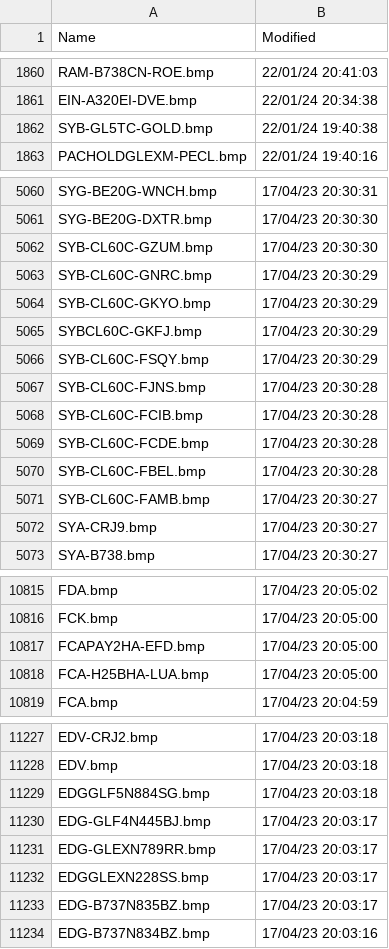
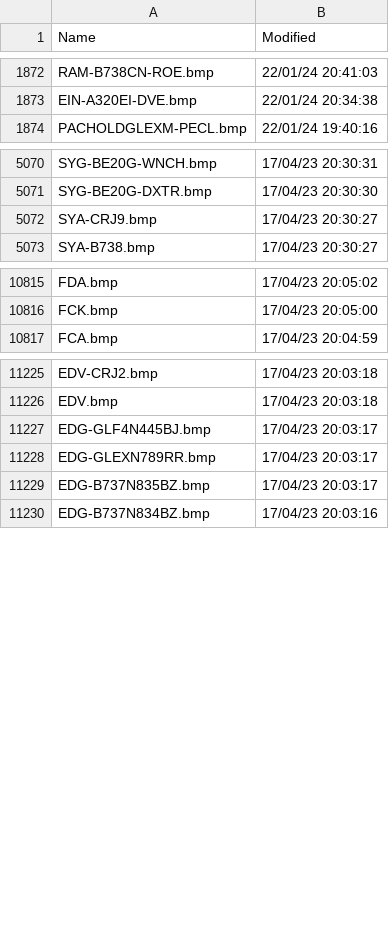
Before and after one commit to rikgale/VRSOperatorFlags, a CSV file: OperatorFlagsList.csv, drawn as a sheet; only a part is shown, gaps mark what is left out; removed rows and columns are numbered as before the commit, all else as after; the diff covers the shown part only; the diff names each change by its address in the sheet, - before the commit and + after, or states it on an @@ line.

```diff
--- a/OperatorFlagsList.csv
+++ b/OperatorFlagsList.csv
-row 1862: SYB-GL5TC-GOLD.bmp | 22/01/24 19:40:38
-row 5062: SYB-CL60C-GZUM.bmp | 17/04/23 20:30:30
-row 5063: SYB-CL60C-GNRC.bmp | 17/04/23 20:30:29
-row 5064: SYB-CL60C-GKYO.bmp | 17/04/23 20:30:29
-row 5065: SYBCL60C-GKFJ.bmp | 17/04/23 20:30:29
-row 5066: SYB-CL60C-FSQY.bmp | 17/04/23 20:30:29
-row 5067: SYB-CL60C-FJNS.bmp | 17/04/23 20:30:28
-row 5068: SYB-CL60C-FCIB.bmp | 17/04/23 20:30:28
-row 5069: SYB-CL60C-FCDE.bmp | 17/04/23 20:30:28
-row 5070: SYB-CL60C-FBEL.bmp | 17/04/23 20:30:28
-row 5071: SYB-CL60C-FAMB.bmp | 17/04/23 20:30:27
-row 10817: FCAPAY2HA-EFD.bmp | 17/04/23 20:05:00
-row 10818: FCA-H25BHA-LUA.bmp | 17/04/23 20:05:00
-row 11229: EDGGLF5N884SG.bmp | 17/04/23 20:03:18
-row 11232: EDGGLEXN228SS.bmp | 17/04/23 20:03:17
```
Also changed, not shown: 12 added rows and 12 removed rows elsewhere in this file, 1 other file.
